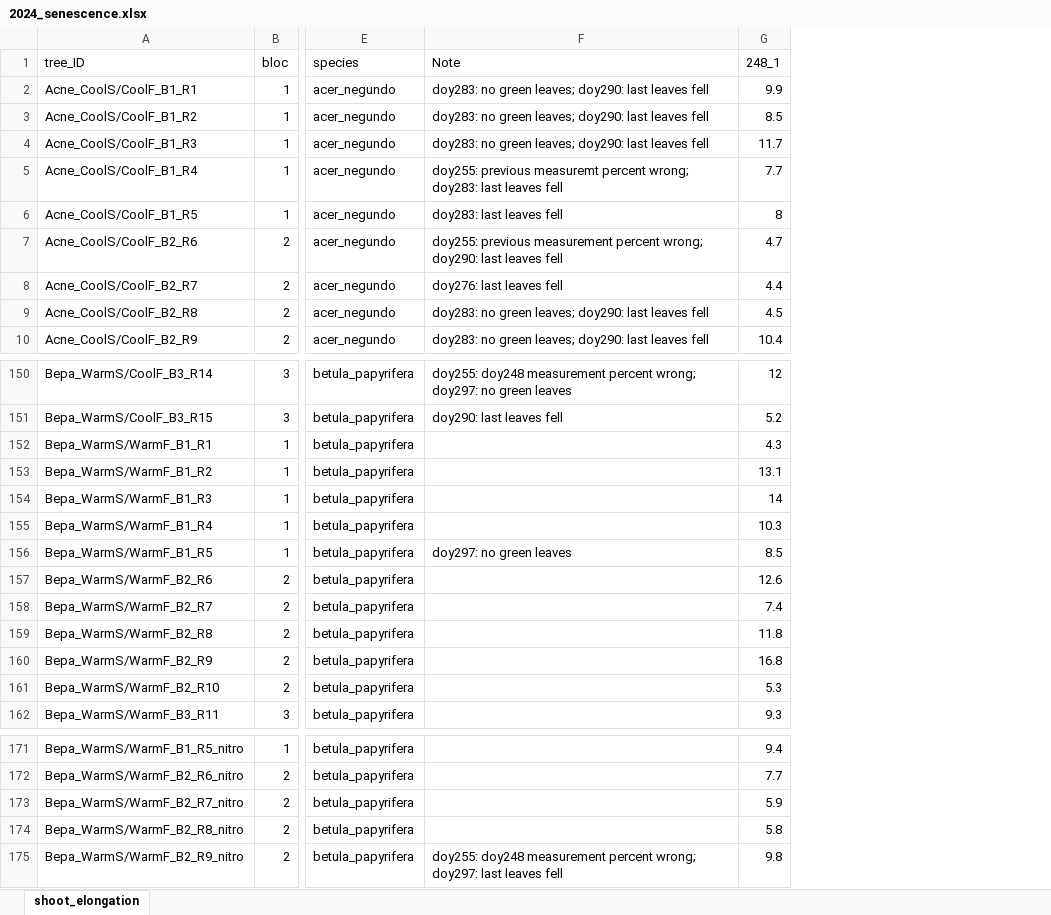
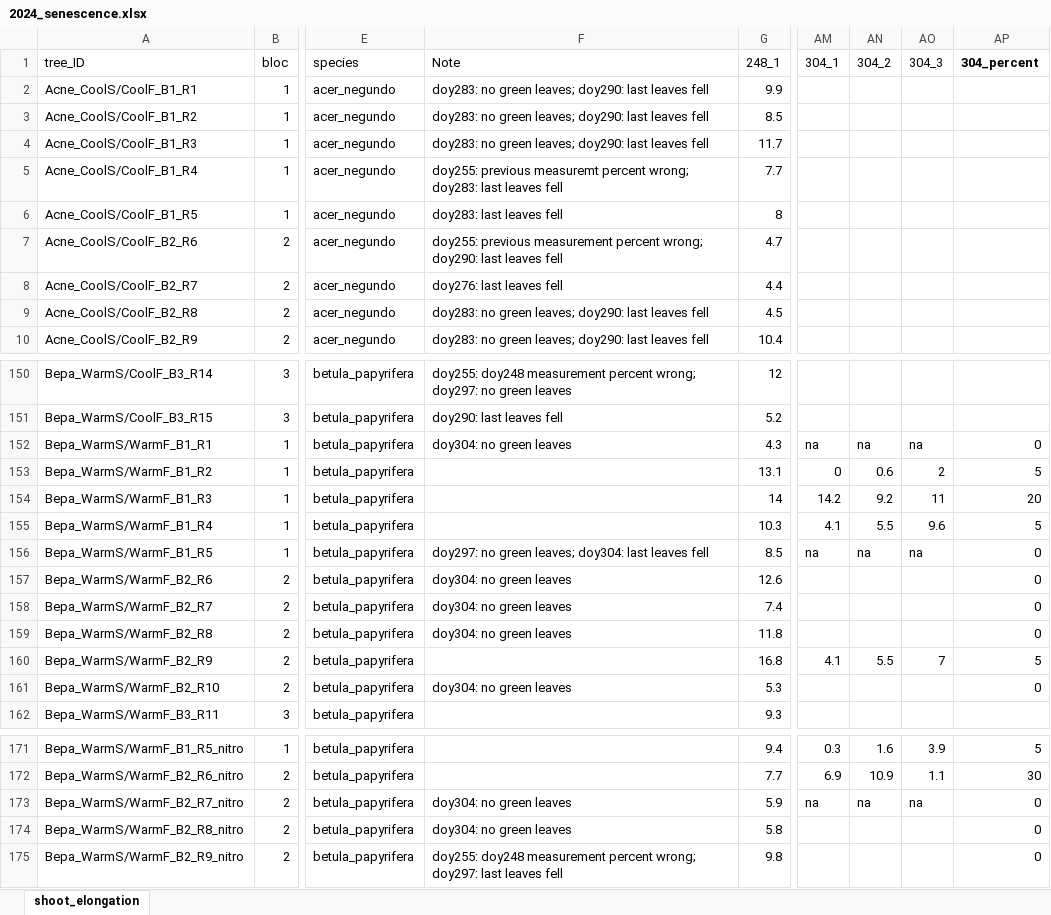
Before and after one commit to christophe-rd/fuelinex, an Excel workbook: data/monitoring_phenology/2024_senescence.xlsx, sheet shoot_elongation, drawn as a sheet; only a part is shown, gaps mark what is left out; values as stored, in another font and other column widths than the file's, no borders; charts and pictures and table styles not drawn; the diff covers the shown part only; the diff names each change by its address in the sheet, - before the commit and + after, or states it on an @@ line.

Commit message:
senescence monitoring at greenhouse

```diff
--- a/data/monitoring_phenology/2024_senescence.xlsx (sheet shoot_elongation)
+++ b/data/monitoring_phenology/2024_senescence.xlsx (sheet shoot_elongation)
+column AM (304_1), rows 152-160: na | 0 | 14.2 | 4.1 | na |  |  |  | 4.1; rows 171-173: 0.3 | 6.9 | na
+column AN (304_2), rows 152-160: na | 0.6 | 9.2 | 5.5 | na |  |  |  | 5.5; rows 171-173: 1.6 | 10.9 | na
+column AO (304_3), rows 152-160: na | 2 | 11 | 9.6 | na |  |  |  | 7; rows 171-173: 3.9 | 1.1 | na
+column AP (304_percent), rows 152-161: 0 | 5 | 20 | 5 | 0 | 0 | 0 | 0 | 5 | 0; rows 171-175: 5 | 30 | 0 | 0 | 0
-F152 (Note): (empty)
+F152 (Note): doy304: no green leaves
-F156 (Note): doy297: no green leaves
+F156 (Note): doy297: no green leaves; doy304: last leaves fell
-F157:F159 (Note): (empty)
+F157:F159 (Note): doy304: no green leaves
-F161 (Note): (empty)
+F161 (Note): doy304: no green leaves
-F173:F174 (Note): (empty)
+F173:F174 (Note): doy304: no green leaves
```
Also changed, not shown: 34 edited cells elsewhere in this sheet, 1 other file.
